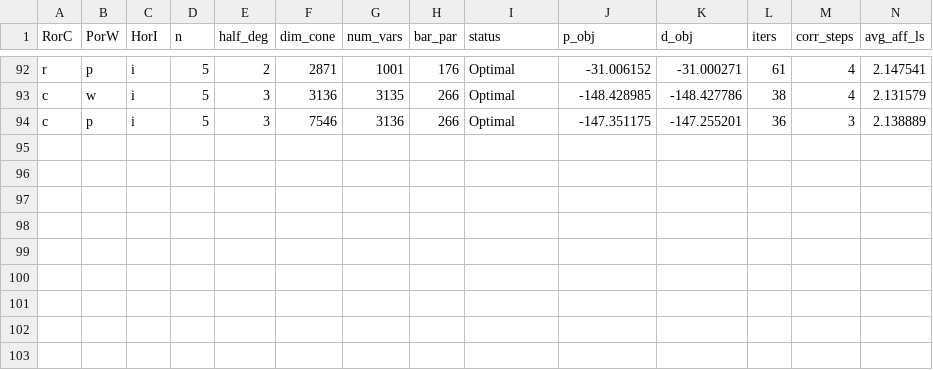
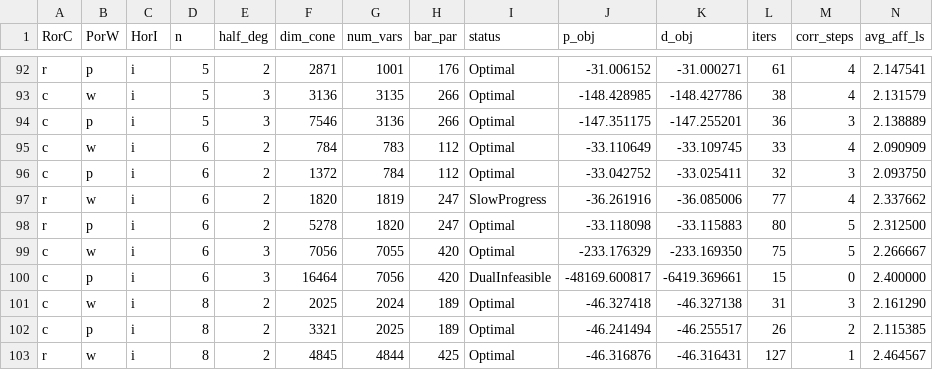
Before and after one commit to jump-dev/Hypatia.jl, a CSV file: timings/results.csv, drawn as a sheet; only a part is shown, gaps mark what is left out; rows hold the shown columns only; the diff names each change by its address in the sheet, - before the commit and + after, or states it on an @@ line.

Commit message:
more results
Former-commit-id: dc5ccf38ad045080c4be5c426c23db8d9939677d

```diff
--- a/timings/results.csv
+++ b/timings/results.csv
+row 95: c | w | i | 6 | 2 | 784 | 783 | 112 | Optimal | -33.110649 | -33.109745 | 33 | 4 | 2.090909
+row 96: c | p | i | 6 | 2 | 1372 | 784 | 112 | Optimal | -33.042752 | -33.025411 | 32 | 3 | 2.093750
+row 97: r | w | i | 6 | 2 | 1820 | 1819 | 247 | SlowProgress | -36.261916 | -36.085006 | 77 | 4 | 2.337662
+row 98: r | p | i | 6 | 2 | 5278 | 1820 | 247 | Optimal | -33.118098 | -33.115883 | 80 | 5 | 2.312500
+row 99: c | w | i | 6 | 3 | 7056 | 7055 | 420 | Optimal | -233.176329 | -233.169350 | 75 | 5 | 2.266667
+row 100: c | p | i | 6 | 3 | 16464 | 7056 | 420 | DualInfeasible | -48169.600817 | -6419.369661 | 15 | 0 | 2.400000
+row 101: c | w | i | 8 | 2 | 2025 | 2024 | 189 | Optimal | -46.327418 | -46.327138 | 31 | 3 | 2.161290
+row 102: c | p | i | 8 | 2 | 3321 | 2025 | 189 | Optimal | -46.241494 | -46.255517 | 26 | 2 | 2.115385
+row 103: r | w | i | 8 | 2 | 4845 | 4844 | 425 | Optimal | -46.316876 | -46.316431 | 127 | 1 | 2.464567
```
Also changed, not shown: 10 other files.
